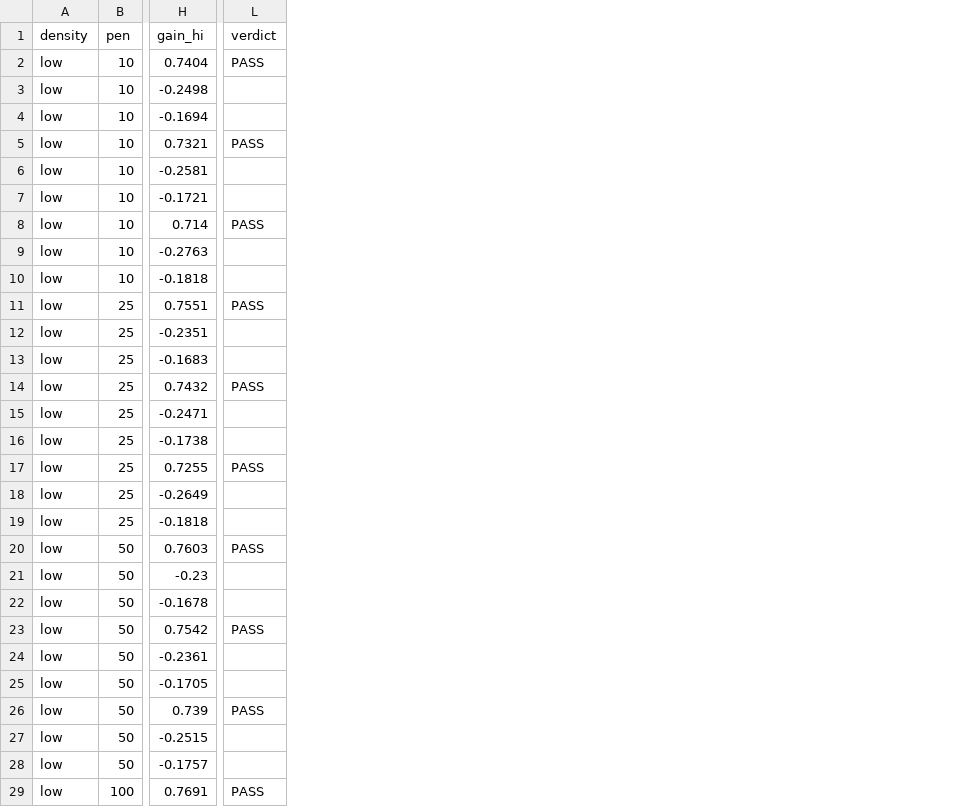
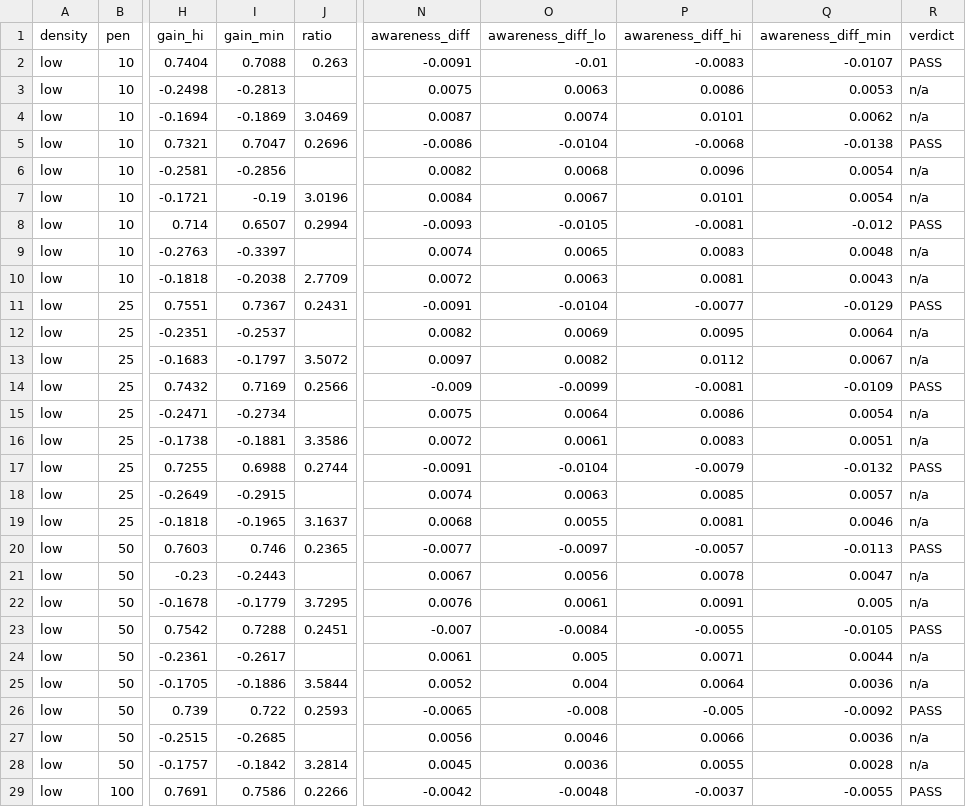
Before and after one commit to geekabel/aoc_repo, a CSV file: results/d4/h3.csv, drawn as a sheet; only a part is shown, gaps mark what is left out; addresses are those after the commit; the diff covers the shown part only; the diff names each change by its address in the sheet, - before the commit and + after, or states it on an @@ line.

```diff
--- a/results/d4/h3.csv
+++ b/results/d4/h3.csv
+column I (gain_min), rows 2-29: 0.7088 | -0.2813 | -0.1869 | 0.7047 | -0.2856 | -0.19 | 0.6507 | -0.3397 | -0.2038 | 0.7367 | -0.2537 | -0.1797 | 0.7169 | -0.2734 | -0.1881 | 0.6988 | -0.2915 | -0.1965 | 0.746 | -0.2443 | -0.1779 | 0.7288 | -0.2617 | -0.1886 | 0.722 | -0.2685 | -0.1842 | 0.7586
+column J (ratio), rows 2-29: 0.263 |  | 3.0469 | 0.2696 |  | 3.0196 | 0.2994 |  | 2.7709 | 0.2431 |  | 3.5072 | 0.2566 |  | 3.3586 | 0.2744 |  | 3.1637 | 0.2365 |  | 3.7295 | 0.2451 |  | 3.5844 | 0.2593 |  | 3.2814 | 0.2266
+column N (awareness_diff), rows 2-29: -0.0091 | 0.0075 | 0.0087 | -0.0086 | 0.0082 | 0.0084 | -0.0093 | 0.0074 | 0.0072 | -0.0091 | 0.0082 | 0.0097 | -0.009 | 0.0075 | 0.0072 | -0.0091 | 0.0074 | 0.0068 | -0.0077 | 0.0067 | 0.0076 | -0.007 | 0.0061 | 0.0052 | -0.0065 | 0.0056 | 0.0045 | -0.0042
+column O (awareness_diff_lo), rows 2-29: -0.01 | 0.0063 | 0.0074 | -0.0104 | 0.0068 | 0.0067 | -0.0105 | 0.0065 | 0.0063 | -0.0104 | 0.0069 | 0.0082 | -0.0099 | 0.0064 | 0.0061 | -0.0104 | 0.0063 | 0.0055 | -0.0097 | 0.0056 | 0.0061 | -0.0084 | 0.005 | 0.004 | -0.008 | 0.0046 | 0.0036 | -0.0048
+column P (awareness_diff_hi), rows 2-29: -0.0083 | 0.0086 | 0.0101 | -0.0068 | 0.0096 | 0.0101 | -0.0081 | 0.0083 | 0.0081 | -0.0077 | 0.0095 | 0.0112 | -0.0081 | 0.0086 | 0.0083 | -0.0079 | 0.0085 | 0.0081 | -0.0057 | 0.0078 | 0.0091 | -0.0055 | 0.0071 | 0.0064 | -0.005 | 0.0066 | 0.0055 | -0.0037
+column Q (awareness_diff_min), rows 2-29: -0.0107 | 0.0053 | 0.0062 | -0.0138 | 0.0054 | 0.0054 | -0.012 | 0.0048 | 0.0043 | -0.0129 | 0.0064 | 0.0067 | -0.0109 | 0.0054 | 0.0051 | -0.0132 | 0.0057 | 0.0046 | -0.0113 | 0.0047 | 0.005 | -0.0105 | 0.0044 | 0.0036 | -0.0092 | 0.0036 | 0.0028 | -0.0055
-R3:R4 (verdict): (empty)
+R3:R4 (verdict): n/a
-R6:R7 (verdict): (empty)
+R6:R7 (verdict): n/a
-R9:R10 (verdict): (empty)
+R9:R10 (verdict): n/a
-R12:R13 (verdict): (empty)
+R12:R13 (verdict): n/a
-R15:R16 (verdict): (empty)
+R15:R16 (verdict): n/a
-R18:R19 (verdict): (empty)
+R18:R19 (verdict): n/a
-R21:R22 (verdict): (empty)
+R21:R22 (verdict): n/a
-R24:R25 (verdict): (empty)
+R24:R25 (verdict): n/a
-R27:R28 (verdict): (empty)
+R27:R28 (verdict): n/a
```
Also changed, not shown: 54 edited cells elsewhere in this file, results/d4/events.csv, results/d4/h1.csv, 7 other files.
